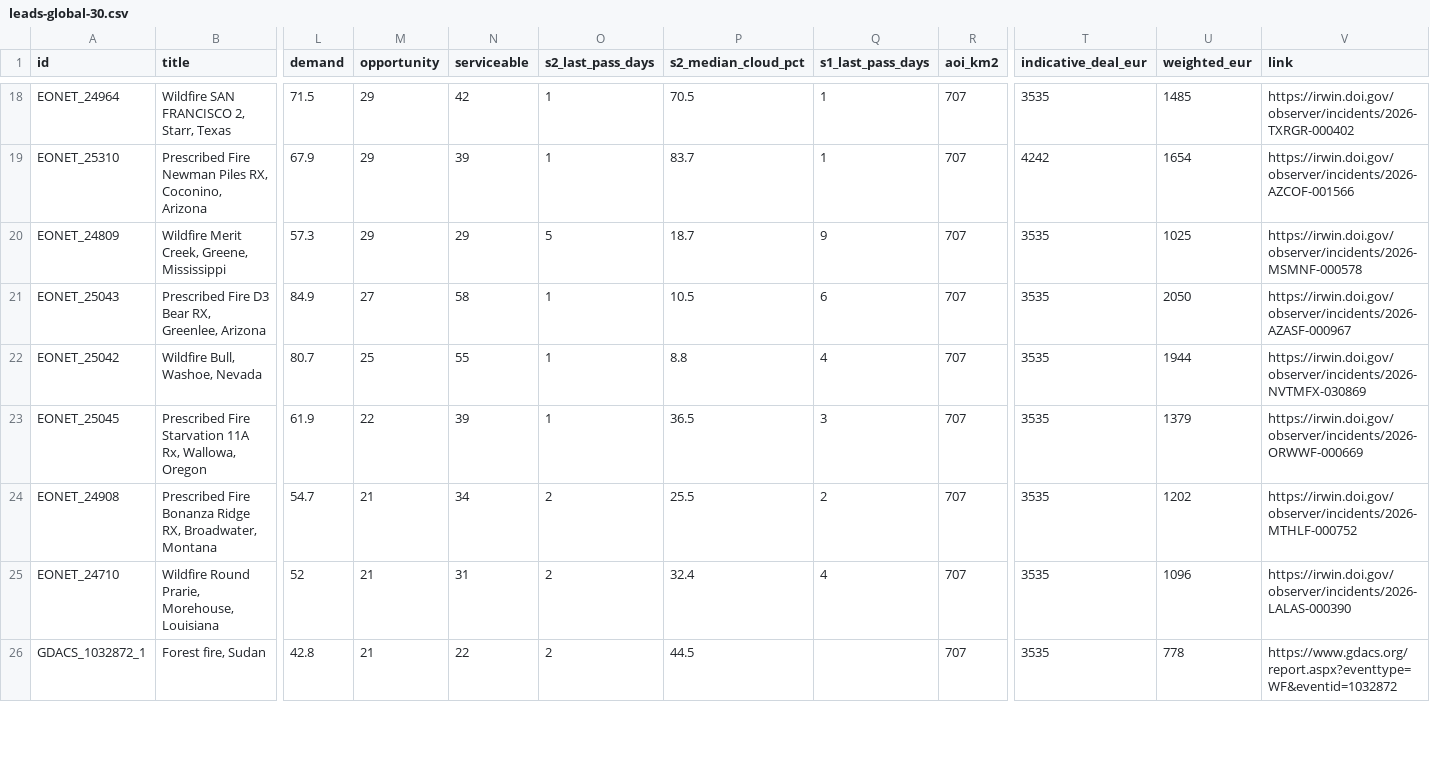
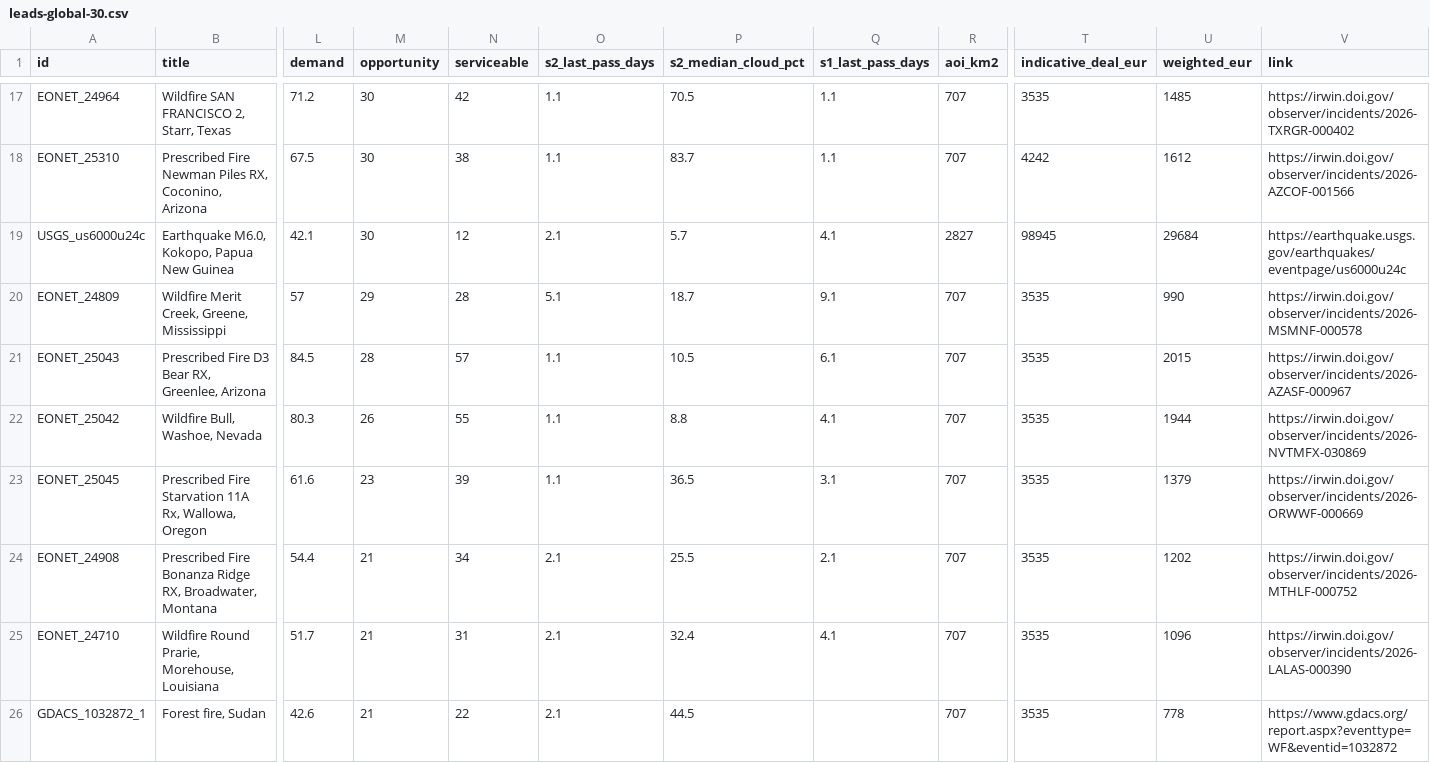
Before and after one commit to dchichorro/terrasignal, a CSV file: public/data/leads-global-30.csv, drawn as a sheet; only a part is shown, gaps mark what is left out; addresses are those after the commit; rows hold the shown columns only; the diff covers the shown part only; the diff names each change by its address in the sheet, - before the commit and + after, or states it on an @@ line.

```diff
--- a/public/data/leads-global-30.csv
+++ b/public/data/leads-global-30.csv
-L17 (demand): 71.5
+L17 (demand): 71.2
-M17:M18 (opportunity): 29
+M17:M18 (opportunity): 30
-O17:O18 (s2_last_pass_days): 1
+O17:O18 (s2_last_pass_days): 1.1
-Q17:Q18 (s1_last_pass_days): 1
+Q17:Q18 (s1_last_pass_days): 1.1
-L18 (demand): 67.9
+L18 (demand): 67.5
-N18 (serviceable): 39
+N18 (serviceable): 38
-U18 (weighted_eur): 1654
+U18 (weighted_eur): 1612
+row 19: USGS_us6000u24c | Earthquake M6.0, Kokopo, Papua New Guinea | 42.1 | 30 | 12 | 2.1 | 5.7 | 4.1 | 2827 | 98945 | 29684 | https://earthquake.usgs.gov/earthquakes/eventpage/us6000u24c
-L20 (demand): 57.3
+L20 (demand): 57
-N20 (serviceable): 29
+N20 (serviceable): 28
-O20 (s2_last_pass_days): 5
+O20 (s2_last_pass_days): 5.1
-Q20 (s1_last_pass_days): 9
+Q20 (s1_last_pass_days): 9.1
-U20 (weighted_eur): 1025
+U20 (weighted_eur): 990
-L21 (demand): 84.9
+L21 (demand): 84.5
-M21 (opportunity): 27
+M21 (opportunity): 28
-N21 (serviceable): 58
+N21 (serviceable): 57
-O21:O23 (s2_last_pass_days): 1
+O21:O23 (s2_last_pass_days): 1.1
-Q21 (s1_last_pass_days): 6
+Q21 (s1_last_pass_days): 6.1
-U21 (weighted_eur): 2050
+U21 (weighted_eur): 2015
-L22 (demand): 80.7
+L22 (demand): 80.3
-M22 (opportunity): 25
+M22 (opportunity): 26
-Q22 (s1_last_pass_days): 4
+Q22 (s1_last_pass_days): 4.1
-L23 (demand): 61.9
+L23 (demand): 61.6
-M23 (opportunity): 22
+M23 (opportunity): 23
-Q23 (s1_last_pass_days): 3
+Q23 (s1_last_pass_days): 3.1
-L24 (demand): 54.7
+L24 (demand): 54.4
-O24:O26 (s2_last_pass_days): 2
+O24:O26 (s2_last_pass_days): 2.1
-Q24 (s1_last_pass_days): 2
+Q24 (s1_last_pass_days): 2.1
-L25 (demand): 52
+L25 (demand): 51.7
-Q25 (s1_last_pass_days): 4
+Q25 (s1_last_pass_days): 4.1
-L26 (demand): 42.8
+L26 (demand): 42.6
```
Also changed, not shown: 1 removed row and 83 edited cells elsewhere in this file, public/data/leads-eu-30.csv, public/data/leads-eu-45.csv, 12 other files.
